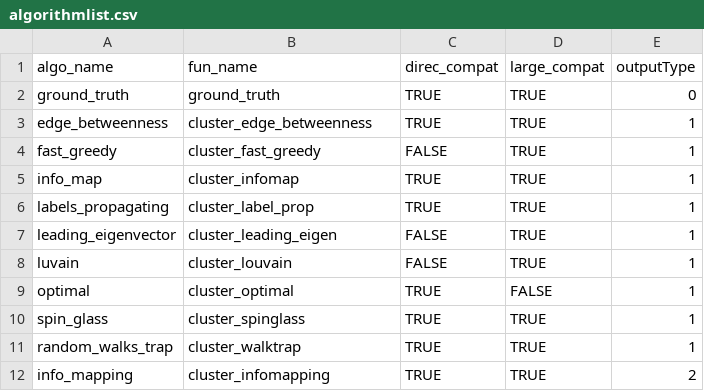
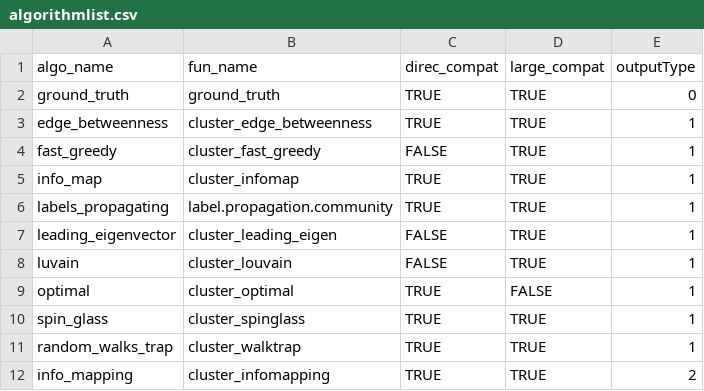
Before and after one commit to yoyoismee/Btool, a CSV file: Metadata/algorithmlist.csv, drawn as a sheet.

Commit message:
Update algorithmlist.csv
Line 6: replace cluster_label_prop by label.propagation.community

```diff
--- a/Metadata/algorithmlist.csv
+++ b/Metadata/algorithmlist.csv
@@ -5,3 +5,3 @@
 "info_map","cluster_infomap",TRUE,TRUE,1
-"labels_propagating","cluster_label_prop",TRUE,TRUE,1
+"labels_propagating","label.propagation.community",TRUE,TRUE,1
 "leading_eigenvector","cluster_leading_eigen",FALSE,TRUE,1
```
